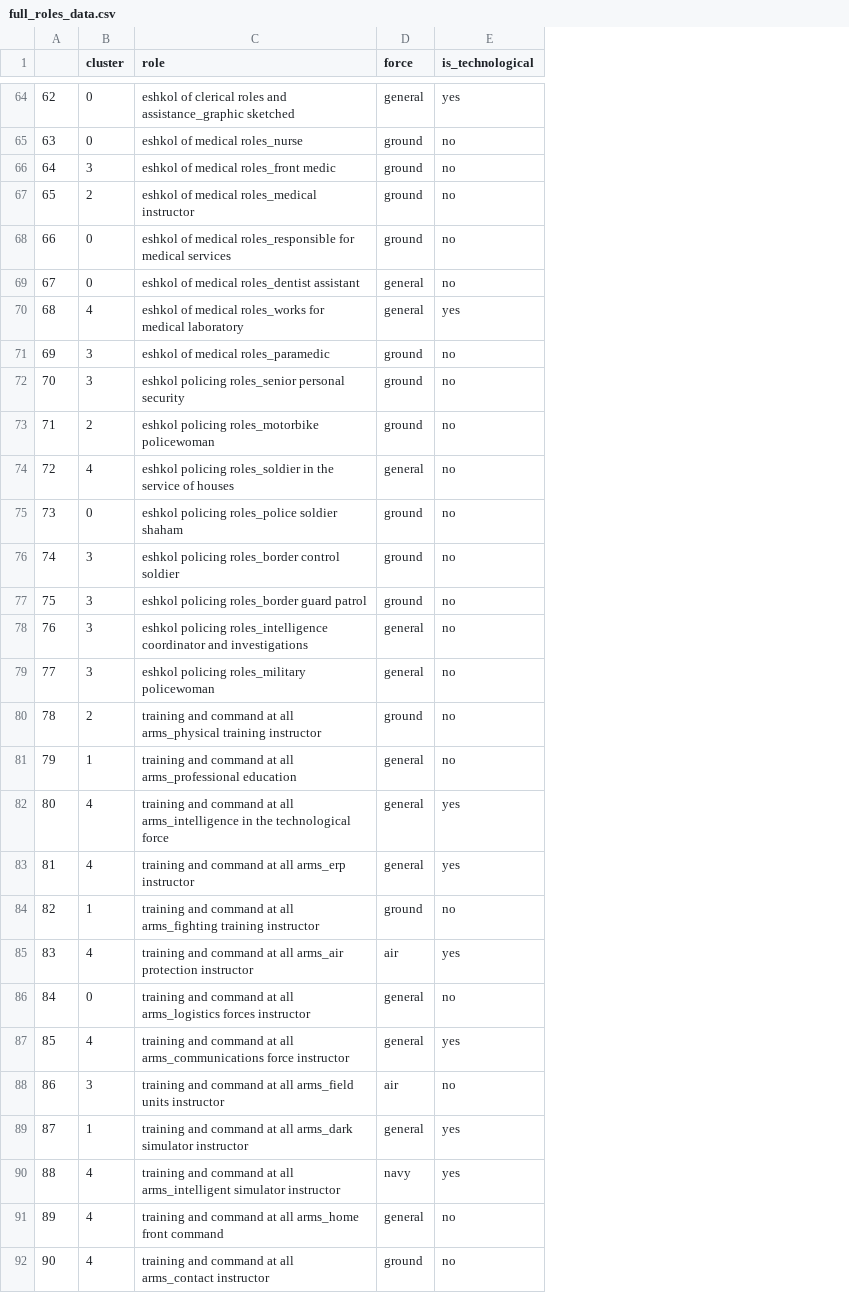
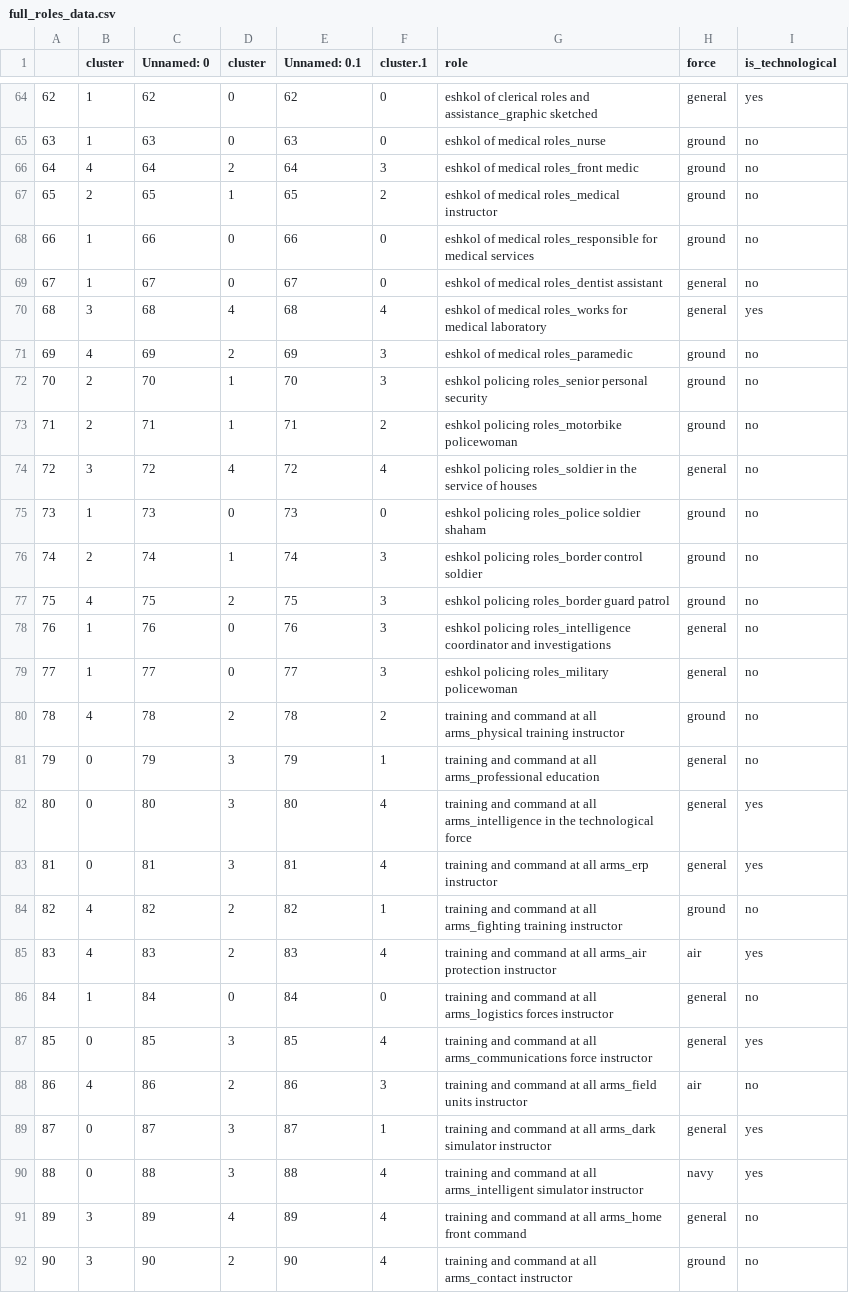
Before and after one commit to liorbenzvi/recommendation_systems, a CSV file: HW2/csv_files/roles_data/full_roles_data.csv, drawn as a sheet; only a part is shown, gaps mark what is left out; addresses are those after the commit; the diff covers the shown part only; the diff names each change by its address in the sheet, - before the commit and + after, or states it on an @@ line.

```diff
--- a/HW2/csv_files/roles_data/full_roles_data.csv
+++ b/HW2/csv_files/roles_data/full_roles_data.csv
+column B (cluster), rows 64-92: 1 | 1 | 4 | 2 | 1 | 1 | 3 | 4 | 2 | 2 | 3 | 1 | 2 | 4 | 1 | 1 | 4 | 0 | 0 | 0 | 4 | 4 | 1 | 0 | 4 | 0 | 0 | 3 | 3
+column C (Unnamed: 0), rows 64-92: 62 | 63 | 64 | 65 | 66 | 67 | 68 | 69 | 70 | 71 | 72 | 73 | 74 | 75 | 76 | 77 | 78 | 79 | 80 | 81 | 82 | 83 | 84 | 85 | 86 | 87 | 88 | 89 | 90
+column E (Unnamed: 0.1), rows 64-92: 62 | 63 | 64 | 65 | 66 | 67 | 68 | 69 | 70 | 71 | 72 | 73 | 74 | 75 | 76 | 77 | 78 | 79 | 80 | 81 | 82 | 83 | 84 | 85 | 86 | 87 | 88 | 89 | 90
+column F (cluster.1), rows 64-92: 0 | 0 | 3 | 2 | 0 | 0 | 4 | 3 | 3 | 2 | 4 | 0 | 3 | 3 | 3 | 3 | 2 | 1 | 4 | 4 | 1 | 4 | 0 | 4 | 3 | 1 | 4 | 4 | 4
-D66 (cluster): 3
+D66 (cluster): 2
-D67 (cluster): 2
+D67 (cluster): 1
-D71 (cluster): 3
+D71 (cluster): 2
-D72 (cluster): 3
+D72 (cluster): 1
-D73 (cluster): 2
+D73 (cluster): 1
-D76 (cluster): 3
+D76 (cluster): 1
-D77 (cluster): 3
+D77 (cluster): 2
-D78:D79 (cluster): 3
+D78:D79 (cluster): 0
-D81 (cluster): 1
+D81 (cluster): 3
-D82:D83 (cluster): 4
+D82:D83 (cluster): 3
-D84 (cluster): 1
+D84 (cluster): 2
-D85 (cluster): 4
+D85 (cluster): 2
-D87 (cluster): 4
+D87 (cluster): 3
-D88 (cluster): 3
+D88 (cluster): 2
-D89 (cluster): 1
+D89 (cluster): 3
-D90 (cluster): 4
+D90 (cluster): 3
-D92 (cluster): 4
+D92 (cluster): 2
```
Also changed, not shown: 30 edited cells elsewhere in this file, 2 other files.
